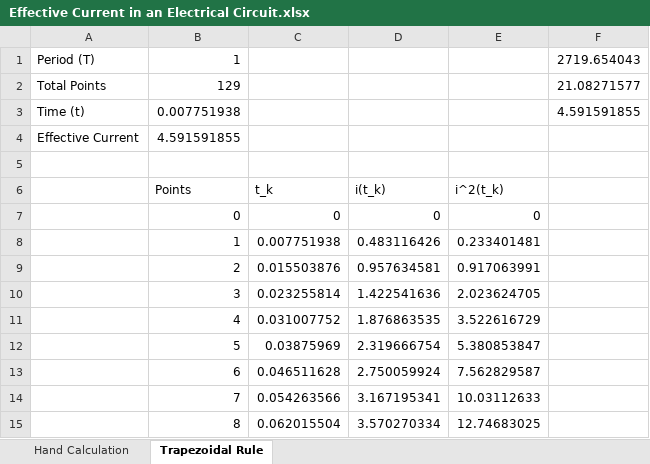
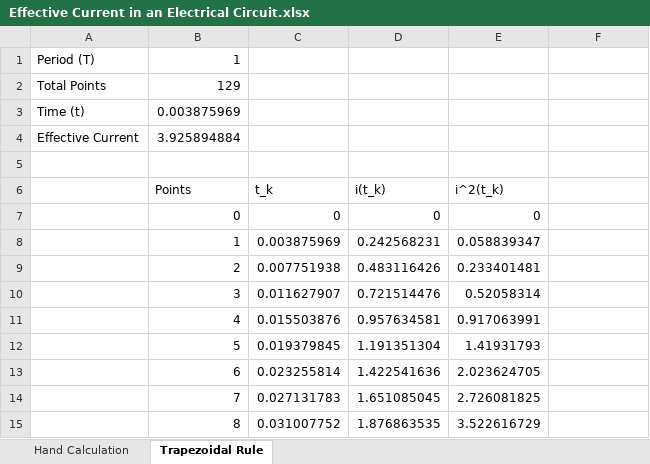
Before and after one commit to ChibanaT/Study_Area, an Excel workbook: C++/From_Calculus_to_Computer_Simulation/Notes/Effective Current in an Electrical Circuit.xlsx, sheet Trapezoidal Rule, drawn as a sheet; only a part is shown; values as stored, in another font and other column widths than the file's, no borders; removed rows and columns are numbered as before the commit, all else as after; the diff covers the shown part only; the diff names each change by its address in the sheet, - before the commit and + after, or states it on an @@ line.

Commit message:
Update Effective Current in an Electrical Circuit.xlsx

```diff
--- a/C++/From_Calculus_to_Computer_Simulation/Notes/Effective Current in an Electrical Circuit.xlsx (sheet Trapezoidal Rule)
+++ b/C++/From_Calculus_to_Computer_Simulation/Notes/Effective Current in an Electrical Circuit.xlsx (sheet Trapezoidal Rule)
-F1: 2719.654043
+F1: (empty)
-F2: 21.08271577
+F2: (empty)
-row 3: Time (t) | 0.007751938 |  |  |  | 4.591591855
-row 4: Effective Current | 4.591591855
+row 3: Time (t) | 0.003875969
+row 4: Effective Current | 3.925894884
-C8 (t_k): 0.007751938
+C8 (t_k): 0.003875969
-D8 (i(t_k)): 0.483116426
+D8 (i(t_k)): 0.242568231
-E8 (i^2(t_k)): 0.233401481
+E8 (i^2(t_k)): 0.058839347
-C9 (t_k): 0.015503876
+C9 (t_k): 0.007751938
-D9 (i(t_k)): 0.957634581
+D9 (i(t_k)): 0.483116426
-E9 (i^2(t_k)): 0.917063991
+E9 (i^2(t_k)): 0.233401481
-C10 (t_k): 0.023255814
+C10 (t_k): 0.011627907
-D10 (i(t_k)): 1.422541636
+D10 (i(t_k)): 0.721514476
-E10 (i^2(t_k)): 2.023624705
+E10 (i^2(t_k)): 0.52058314
-C11 (t_k): 0.031007752
+C11 (t_k): 0.015503876
-D11 (i(t_k)): 1.876863535
+D11 (i(t_k)): 0.957634581
-E11 (i^2(t_k)): 3.522616729
+E11 (i^2(t_k)): 0.917063991
-C12 (t_k): 0.03875969
+C12 (t_k): 0.019379845
-D12 (i(t_k)): 2.319666754
+D12 (i(t_k)): 1.191351304
-E12 (i^2(t_k)): 5.380853847
+E12 (i^2(t_k)): 1.41931793
-C13 (t_k): 0.046511628
+C13 (t_k): 0.023255814
-D13 (i(t_k)): 2.750059924
+D13 (i(t_k)): 1.422541636
-E13 (i^2(t_k)): 7.562829587
+E13 (i^2(t_k)): 2.023624705
-C14 (t_k): 0.054263566
+C14 (t_k): 0.027131783
-D14 (i(t_k)): 3.167195341
+D14 (i(t_k)): 1.651085045
-E14 (i^2(t_k)): 10.03112633
+E14 (i^2(t_k)): 2.726081825
-C15 (t_k): 0.062015504
+C15 (t_k): 0.031007752
-D15 (i(t_k)): 3.570270334
+D15 (i(t_k)): 1.876863535
-E15 (i^2(t_k)): 12.74683025
+E15 (i^2(t_k)): 3.522616729
```
Also changed, not shown: 363 edited cells elsewhere in this sheet, sheet Hand Calculation, charts or pictures.
